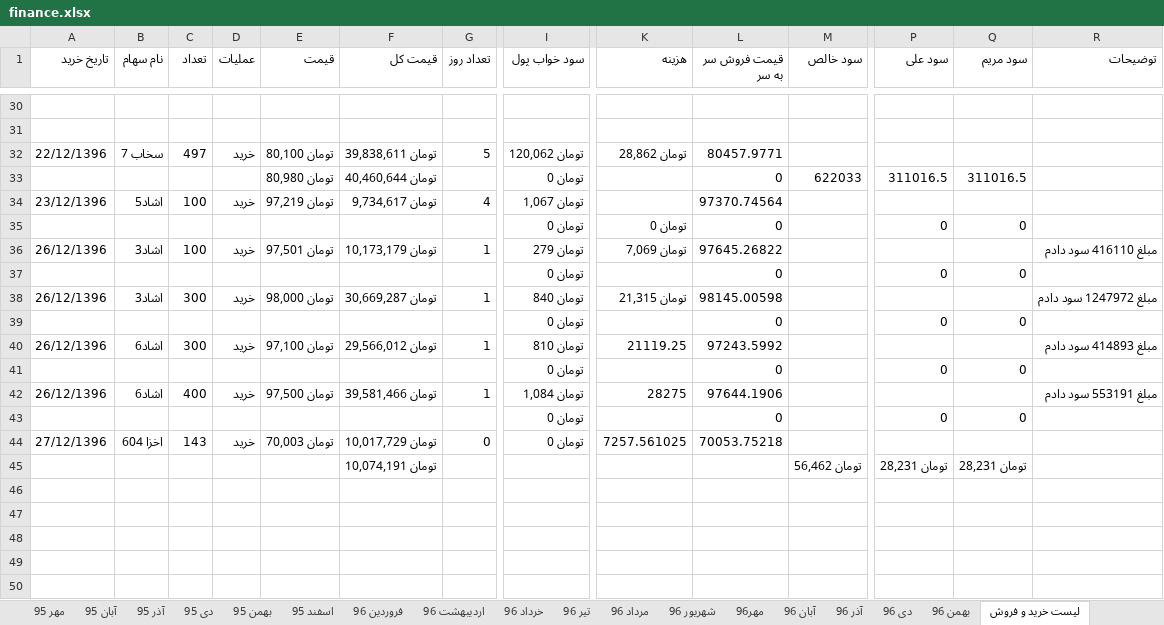
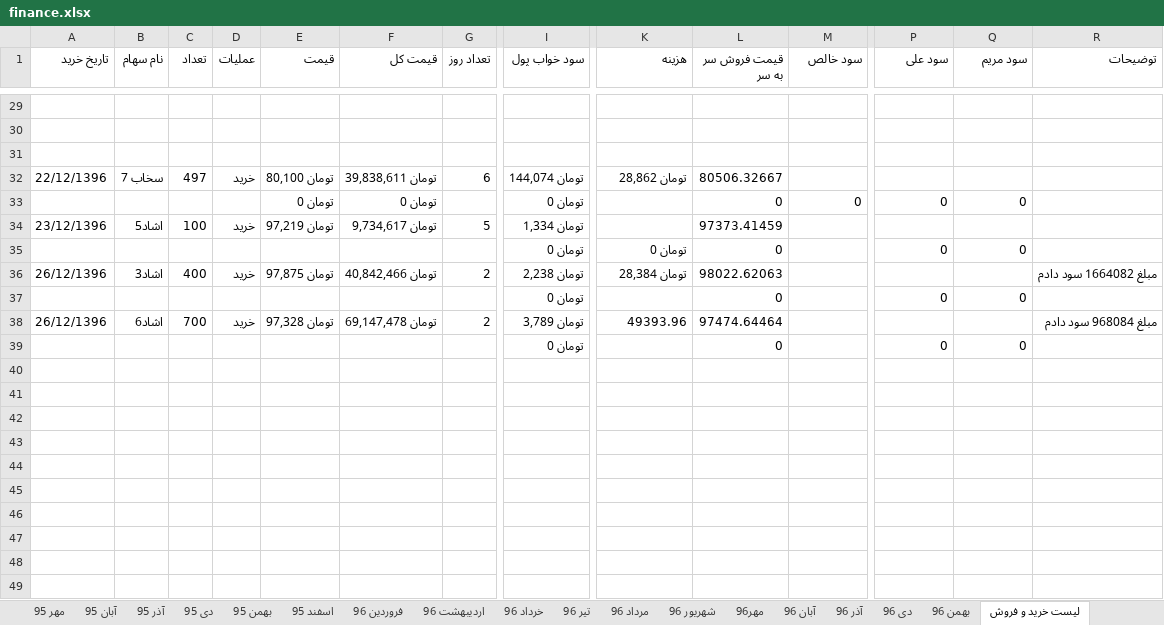
Before and after one commit to ali61n60/AudioDemo, an Excel workbook: AudioDemo/finance/finance.xlsx, sheet لیست خرید و فروش, drawn as a sheet; only a part is shown, gaps mark what is left out; the shorter side is filled out with more unchanged rows; values as stored, in another font and other column widths than the file's, no cell formats; removed rows and columns are numbered as before the commit, all else as after; rows hold the shown columns only; the diff covers the shown part only; the diff names each change by its address in the sheet, - before the commit and + after, or states it on an @@ line.

Commit message:
27/12/1398home

```diff
--- a/AudioDemo/finance/finance.xlsx (sheet لیست خرید و فروش)
+++ b/AudioDemo/finance/finance.xlsx (sheet لیست خرید و فروش)
+row 31: (empty)
-G32 (تعداد روز): 5
+G32 (تعداد روز): 6
-I32 (سود خواب پول): تومان 120,062
+I32 (سود خواب پول): تومان 144,074
-L32 (قیمت فروش سر به سر): 80457.9771
+L32 (قیمت فروش سر به سر): 80506.32667
-E33 (قیمت): تومان 80,980
+E33 (قیمت): تومان 0
-F33 (قیمت کل): تومان 40,460,644
+F33 (قیمت کل): تومان 0
-M33 (سود خالص): 622033
+M33 (سود خالص): 0
-P33 (سود علی): 311016.5
+P33 (سود علی): 0
-Q33 (سود مریم): 311016.5
+Q33 (سود مریم): 0
-G34 (تعداد روز): 4
+G34 (تعداد روز): 5
-I34 (سود خواب پول): تومان 1,067
+I34 (سود خواب پول): تومان 1,334
-L34 (قیمت فروش سر به سر): 97370.74564
+L34 (قیمت فروش سر به سر): 97373.41459
-row 36: 26/12/1396 | اشاد3 | 100 | خرید | تومان 97,501 | تومان 10,173,179 | 1 | تومان 279 | تومان 7,069 | 97645.26822 |  |  |  | مبلغ 416110 سود دادم
-row 37:  |  |  |  |  |  |  | تومان 0 |  | 0 |  | 0 | 0
-row 38: 26/12/1396 | اشاد3 | 300 | خرید | تومان 98,000 | تومان 30,669,287 | 1 | تومان 840 | تومان 21,315 | 98145.00598 |  |  |  | مبلغ 1247972 سود دادم
-row 39:  |  |  |  |  |  |  | تومان 0 |  | 0 |  | 0 | 0
-row 40: 26/12/1396 | اشاد6 | 300 | خرید | تومان 97,100 | تومان 29,566,012 | 1 | تومان 810 | 21119.25 | 97243.5992 |  |  |  | مبلغ 414893 سود دادم
-row 41:  |  |  |  |  |  |  | تومان 0 |  | 0 |  | 0 | 0
-B36 (نام سهام): اشاد6
+B36 (نام سهام): اشاد3
-E36 (قیمت): تومان 97,500
+E36 (قیمت): تومان 97,875
-F36 (قیمت کل): تومان 39,581,466
+F36 (قیمت کل): تومان 40,842,466
-G36 (تعداد روز): 1
+G36 (تعداد روز): 2
-I36 (سود خواب پول): تومان 1,084
+I36 (سود خواب پول): تومان 2,238
-K36 (هزینه): 28275
+K36 (هزینه): تومان 28,384
-L36 (قیمت فروش سر به سر): 97644.1906
+L36 (قیمت فروش سر به سر): 98022.62063
-R36 (توضیحات): مبلغ 553191 سود دادم
+R36 (توضیحات): مبلغ 1664082 سود دادم
-row 44: 27/12/1396 | اخزا 604 | 143 | خرید | تومان 70,003 | تومان 10,017,729 | 0 | تومان 0 | 7257.561025 | 70053.75218
-row 45:  |  |  |  |  | تومان 10,074,191 |  |  |  |  | تومان 56,462 | تومان 28,231 | تومان 28,231
+row 38: 26/12/1396 | اشاد6 | 700 | خرید | تومان 97,328 | تومان 69,147,478 | 2 | تومان 3,789 | 49393.96 | 97474.64464 |  |  |  | مبلغ 968084 سود دادم
+row 39:  |  |  |  |  |  |  | تومان 0 |  | 0 |  | 0 | 0
```
Also changed, not shown: 13 added rows, 11 removed rows and 30 edited cells elsewhere in this sheet, sheet برنامه 5 ساله, cell formats, formulas that keep their value.
